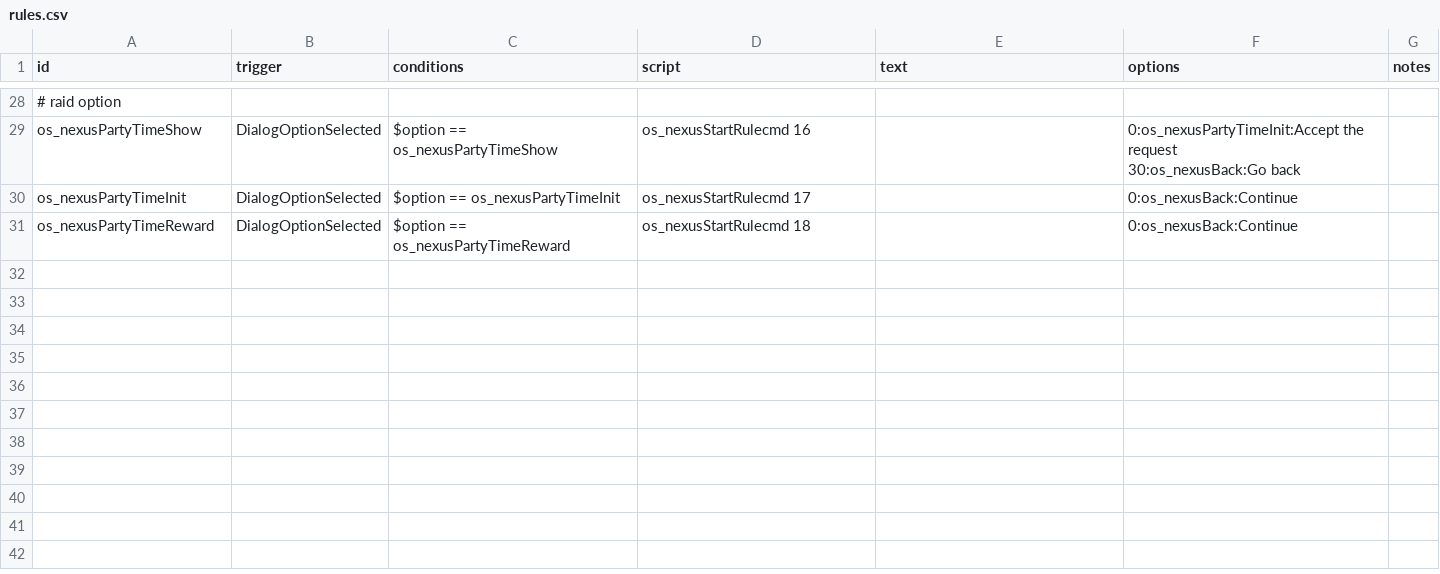
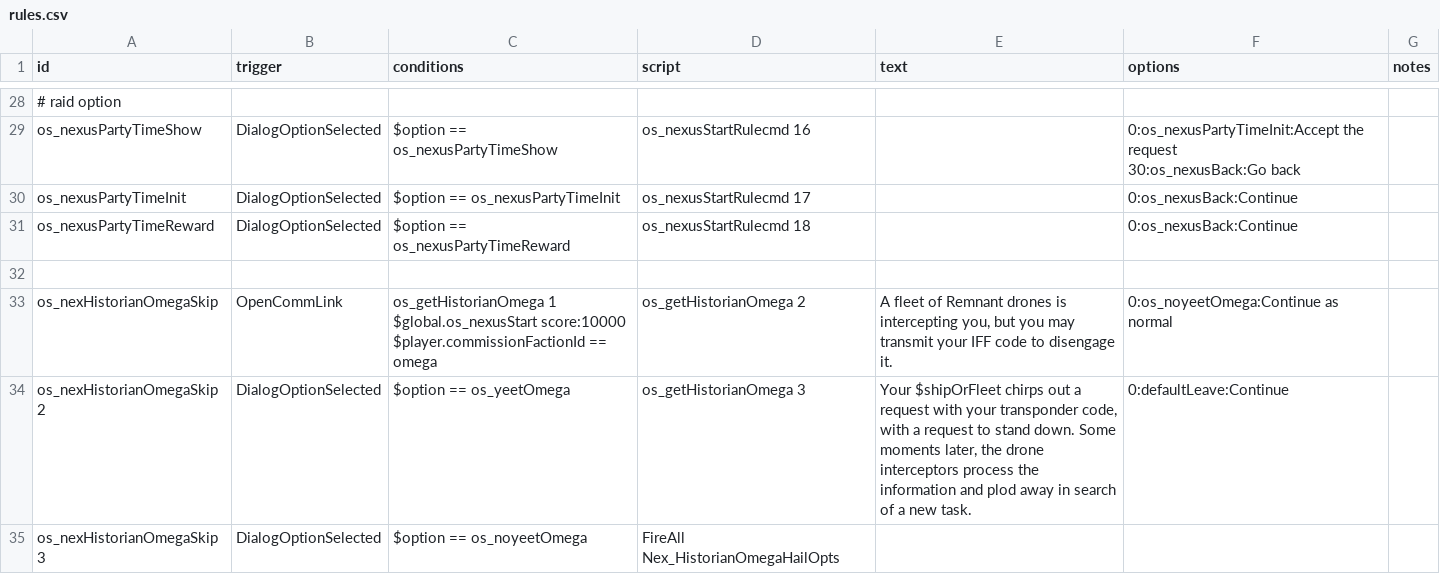
Before and after one commit to jason0320/Omega-Start, a CSV file: data/campaign/rules.csv, drawn as a sheet; only a part is shown, gaps mark what is left out.

Commit message:
Make Industrial.Evolution Derelict not hostile at start Make player able to dismiss a certain Remnant/Omega fleet from Nexerelin after fighting Hypershunt
Make Industrial.Evolution Derelict not hostile at start
Make player able to dismiss a certain Remnant/Omega fleet from Nexerelin after fighting Hypershunt

```diff
--- a/data/campaign/rules.csv
+++ b/data/campaign/rules.csv
@@ -65 +65,9 @@ os_nexusPartyTimeInit,DialogOptionSelected,$option == os_nexusPartyTimeInit,os_n
 os_nexusPartyTimeReward,DialogOptionSelected,$option == os_nexusPartyTimeReward,os_nexusStartRulecmd 18,,0:os_nexusBack:Continue,,,,,,,,,,,,,
+,,,,,,,,,,,,,,,,,,
+os_nexHistorianOmegaSkip,OpenCommLink,"
+os_getHistorianOmega 1
+$global.os_nexusStart score:10000
+$player.commissionFactionId == omega","
+os_getHistorianOmega 2","A fleet of Remnant drones is intercepting you, but you may transmit your IFF code to disengage it.",0:os_noyeetOmega:Continue as normal,,,,,,,,,,,,,
+os_nexHistorianOmegaSkip2,DialogOptionSelected,$option == os_yeetOmega,os_getHistorianOmega 3,"Your $shipOrFleet chirps out a request with your transponder code, with a request to stand down. Some moments later, the drone interceptors process the information and plod away in search of a new task.",0:defaultLeave:Continue,,,,,,,,,,,,,
+os_nexHistorianOmegaSkip3,DialogOptionSelected,$option == os_noyeetOmega,FireAll Nex_HistorianOmegaHailOpts,,,,,,,,,,,,,,,
```
Also changed, not shown: 6 other files.
